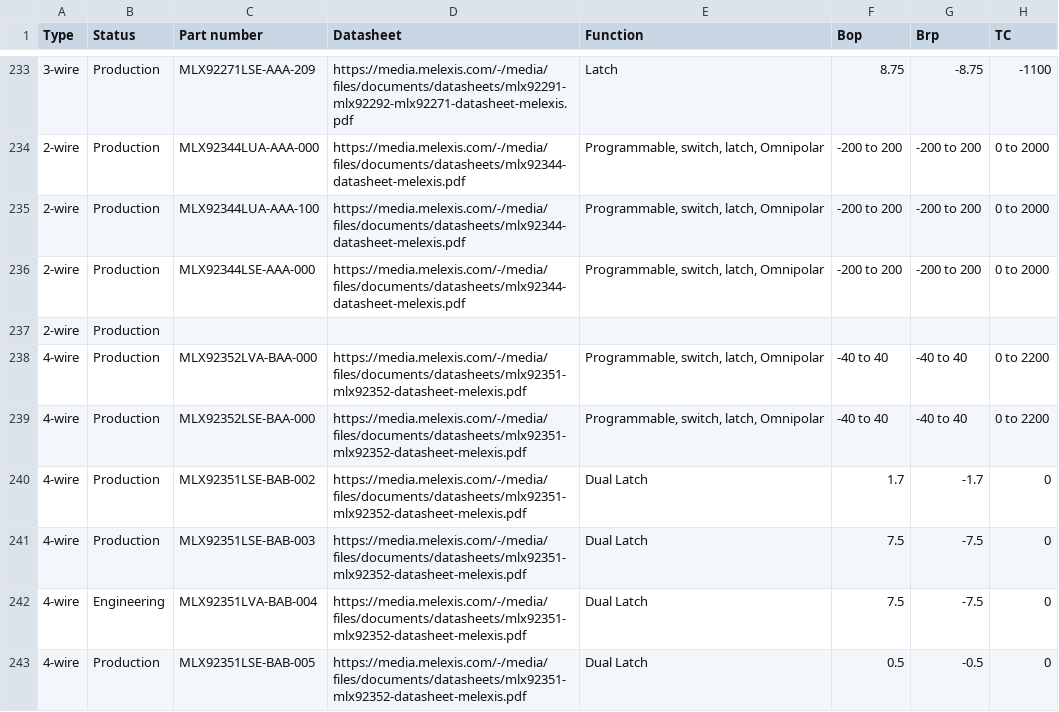
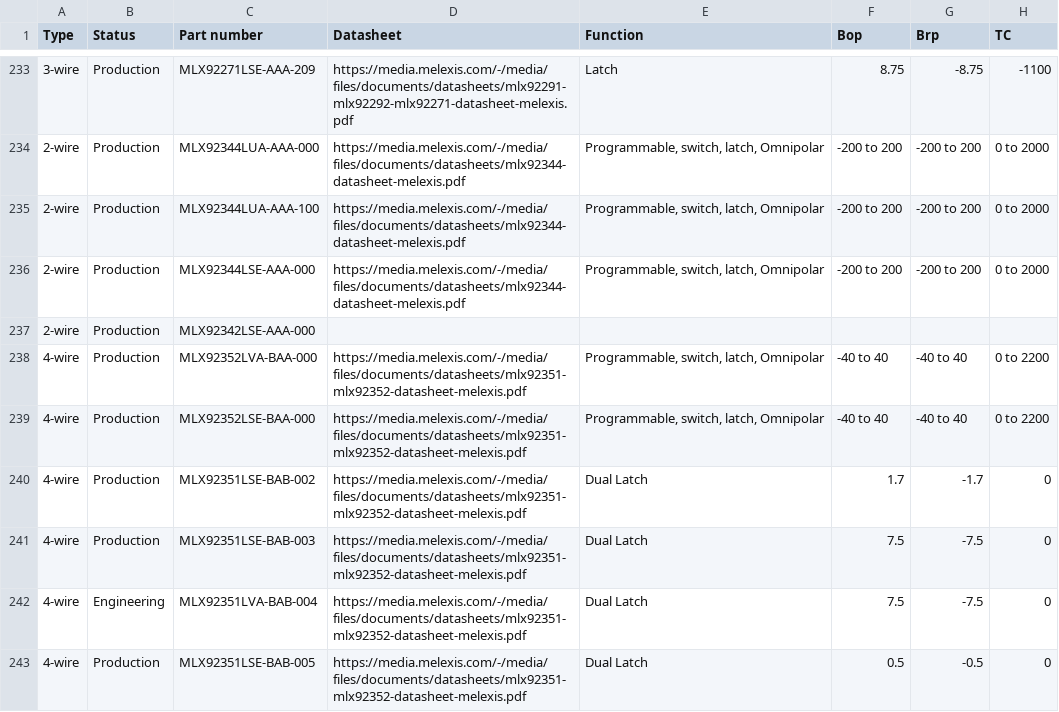
Before and after one commit to MelexisBC/Wizard--Latch-Switch-ICs-Data, a CSV file: Latch-Switch-ICs-Wizard-Data.csv, drawn as a sheet; only a part is shown, gaps mark what is left out; the diff names each change by its address in the sheet, - before the commit and + after, or states it on an @@ line.

Commit message:
Wizard - Latch and switch ICs - Google sheet updated

```diff
--- a/Latch-Switch-ICs-Wizard-Data.csv
+++ b/Latch-Switch-ICs-Wizard-Data.csv
-C237 (Part number): (empty)
+C237 (Part number): MLX92342LSE-AAA-000
```
